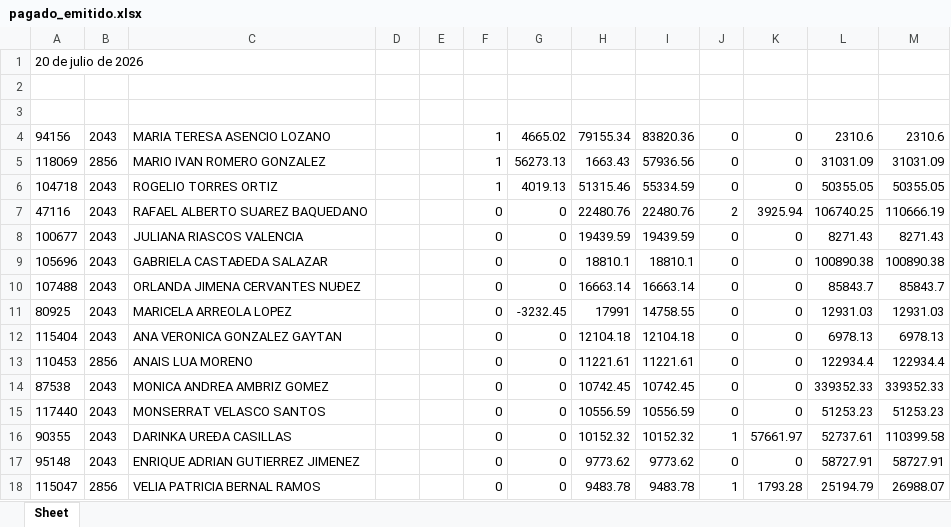
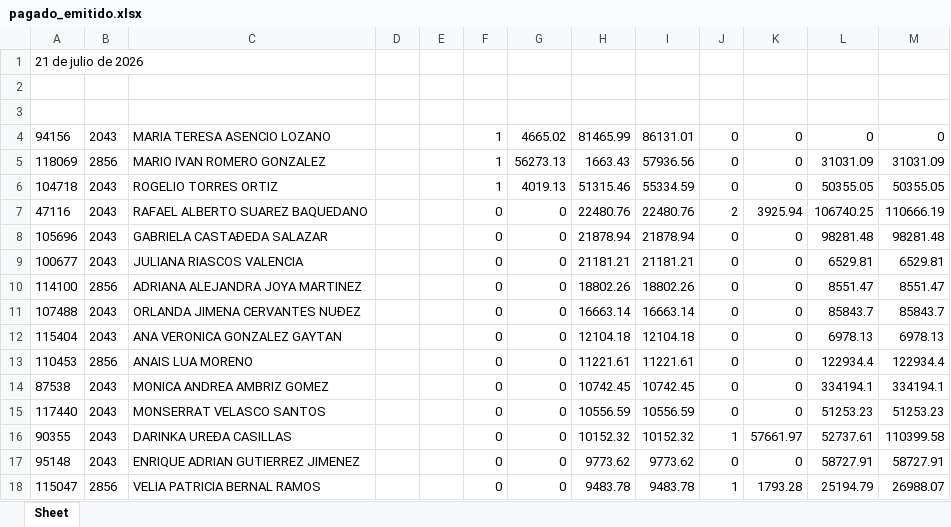
Before and after one commit to davalosdiego833/paneldecampanas, an Excel workbook: administrador/pagado_emitidido/pagado_emitido.xlsx, sheet Sheet, drawn as a sheet; only a part is shown; values as stored, in another font and other column widths than the file's, no borders; removed rows and columns are numbered as before the commit, all else as after; the diff covers the shown part only; the diff names each change by its address in the sheet, - before the commit and + after, or states it on an @@ line.

Commit message:
data: Actualización reporte de pagos pendientes PagPend (corte 21 de julio de 2026)

```diff
--- a/administrador/pagado_emitidido/pagado_emitido.xlsx (sheet Sheet)
+++ b/administrador/pagado_emitidido/pagado_emitido.xlsx (sheet Sheet)
-A1: 20 de julio de 2026
+A1: 21 de julio de 2026
-H4: 79155.34
+H4: 81465.99
-I4: 83820.36
+I4: 86131.01
-L4: 2310.6
+L4: 0
-M4: 2310.6
+M4: 0
-row 8: 100677 | 2043 | JULIANA RIASCOS VALENCIA |  |  | 0 | 0 | 19439.59 | 19439.59 | 0 | 0 | 8271.43 | 8271.43
-H8: 18810.1
+H8: 21878.94
-I8: 18810.1
+I8: 21878.94
-L8: 100890.38
+L8: 98281.48
-M8: 100890.38
+M8: 98281.48
+row 9: 100677 | 2043 | JULIANA RIASCOS VALENCIA |  |  | 0 | 0 | 21181.21 | 21181.21 | 0 | 0 | 6529.81 | 6529.81
+row 10: 114100 | 2856 | ADRIANA ALEJANDRA JOYA MARTINEZ |  |  | 0 | 0 | 18802.26 | 18802.26 | 0 | 0 | 8551.47 | 8551.47
-row 11: 80925 | 2043 | MARICELA ARREOLA LOPEZ |  |  | 0 | -3232.45 | 17991 | 14758.55 | 0 | 0 | 12931.03 | 12931.03
-L14: 339352.33
+L14: 334194.1
-M14: 339352.33
+M14: 334194.1
```
Also changed, not shown: 6 added rows and 5 removed rows elsewhere in this sheet, administrador/pagado_emitido/pagado_emitido.xlsx, 4 other files.
